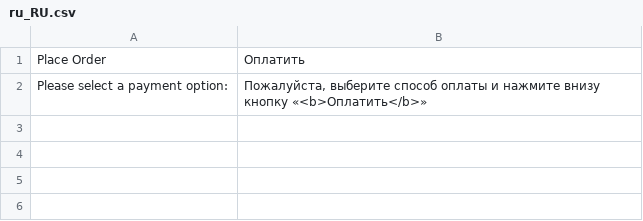
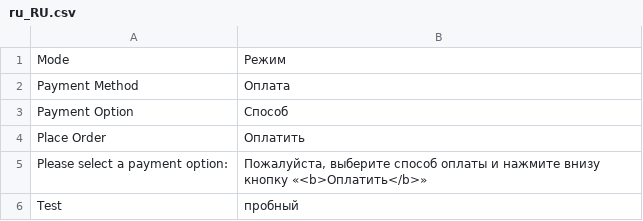
Before and after one commit to mage2pro/core, a CSV file: Payment/i18n/ru_RU.csv, drawn as a sheet.

```diff
--- a/Payment/i18n/ru_RU.csv
+++ b/Payment/i18n/ru_RU.csv
@@ -1,2 +1,6 @@
+"Mode","Режим"
+"Payment Method","Оплата"
+"Payment Option","Способ"
 "Place Order","Оплатить"
 "Please select a payment option:","Пожалуйста, выберите способ оплаты и нажмите внизу кнопку «<b>Оплатить</b>»"
+"Test","пробный"
```
Also changed, not shown: 1 other file.
